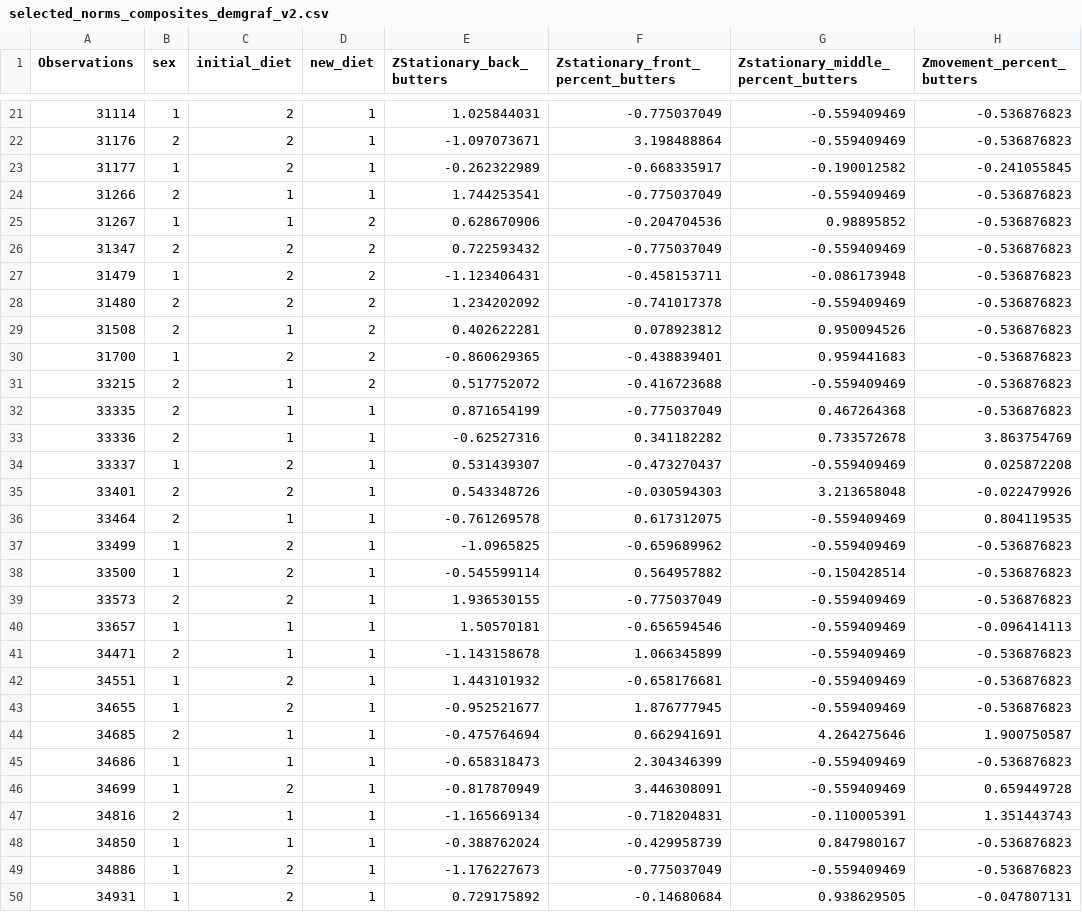
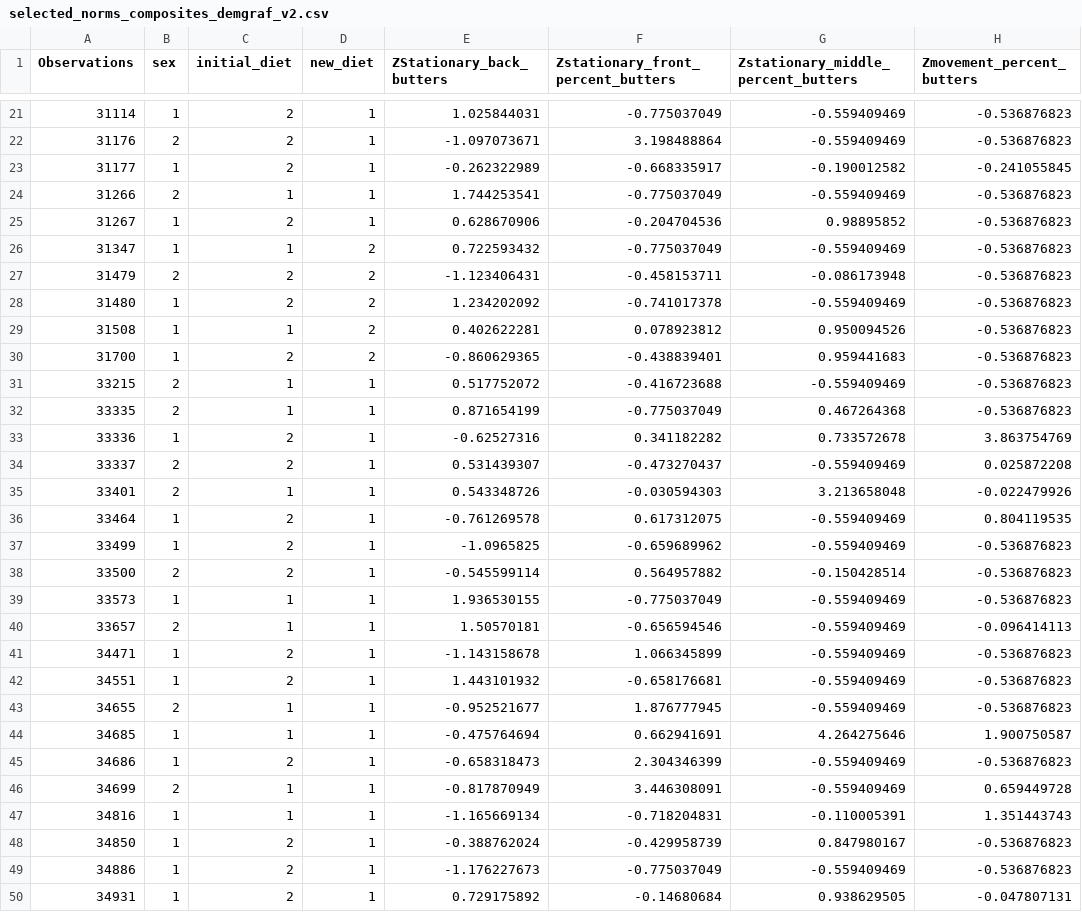
Before and after one commit to amitch3/behavior_data, a CSV file: selected_norms_composites_demgraf_v2.csv, drawn as a sheet; only a part is shown, gaps mark what is left out; the diff names each change by its address in the sheet, - before the commit and + after, or states it on an @@ line.

```diff
--- a/selected_norms_composites_demgraf_v2.csv
+++ b/selected_norms_composites_demgraf_v2.csv
-C25 (initial_diet): 1
+C25 (initial_diet): 2
-D25 (new_diet): 2
+D25 (new_diet): 1
-B26 (sex): 2
+B26 (sex): 1
-C26 (initial_diet): 2
+C26 (initial_diet): 1
-B27 (sex): 1
+B27 (sex): 2
-B28:B29 (sex): 2
+B28:B29 (sex): 1
-D31 (new_diet): 2
+D31 (new_diet): 1
-B33 (sex): 2
+B33 (sex): 1
-C33 (initial_diet): 1
+C33 (initial_diet): 2
-B34 (sex): 1
+B34 (sex): 2
-C35 (initial_diet): 2
+C35 (initial_diet): 1
-B36 (sex): 2
+B36 (sex): 1
-C36 (initial_diet): 1
+C36 (initial_diet): 2
-B38 (sex): 1
+B38 (sex): 2
-B39 (sex): 2
+B39 (sex): 1
-C39 (initial_diet): 2
+C39 (initial_diet): 1
-B40 (sex): 1
+B40 (sex): 2
-B41 (sex): 2
+B41 (sex): 1
-C41 (initial_diet): 1
+C41 (initial_diet): 2
-B43 (sex): 1
+B43 (sex): 2
-C43 (initial_diet): 2
+C43 (initial_diet): 1
-B44 (sex): 2
+B44 (sex): 1
-C45 (initial_diet): 1
+C45 (initial_diet): 2
-B46 (sex): 1
+B46 (sex): 2
-C46 (initial_diet): 2
+C46 (initial_diet): 1
-B47 (sex): 2
+B47 (sex): 1
-C48 (initial_diet): 1
+C48 (initial_diet): 2
```
Also changed, not shown: 1 other file.
